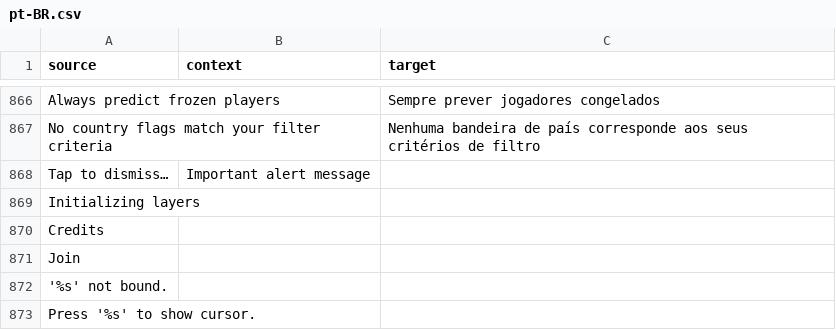
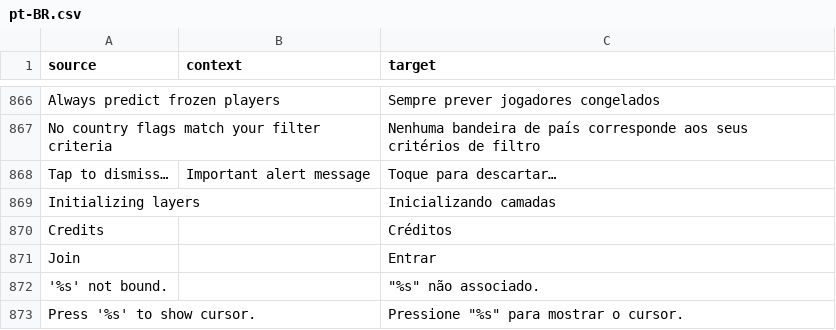
Before and after one commit to ddnet/ddnet-translations, a CSV file: ddnet/pt-BR.csv, drawn as a sheet; only a part is shown, gaps mark what is left out.

Commit message:
Translated using Weblate (Portuguese (Brazil))
Currently translated at 100.0% (872 of 872 strings)

Translation: DDNet/DDNet
Translate-URL: https://hosted.weblate.org/projects/ddnet/ddnet/pt_BR/

```diff
--- a/ddnet/pt-BR.csv
+++ b/ddnet/pt-BR.csv
@@ -867,7 +867,7 @@
 "No country flags match your filter criteria","","Nenhuma bandeira de país corresponde aos seus critérios de filtro"
-"Tap to dismiss…","Important alert message",""
-"Initializing layers","",""
-"Credits","",""
-"Join","",""
-"'%s' not bound.","",""
-"Press '%s' to show cursor.","",""
+"Tap to dismiss…","Important alert message","Toque para descartar…"
+"Initializing layers","","Inicializando camadas"
+"Credits","","Créditos"
+"Join","","Entrar"
+"'%s' not bound.","","""%s"" não associado."
+"Press '%s' to show cursor.","","Pressione ""%s"" para mostrar o cursor."
```
